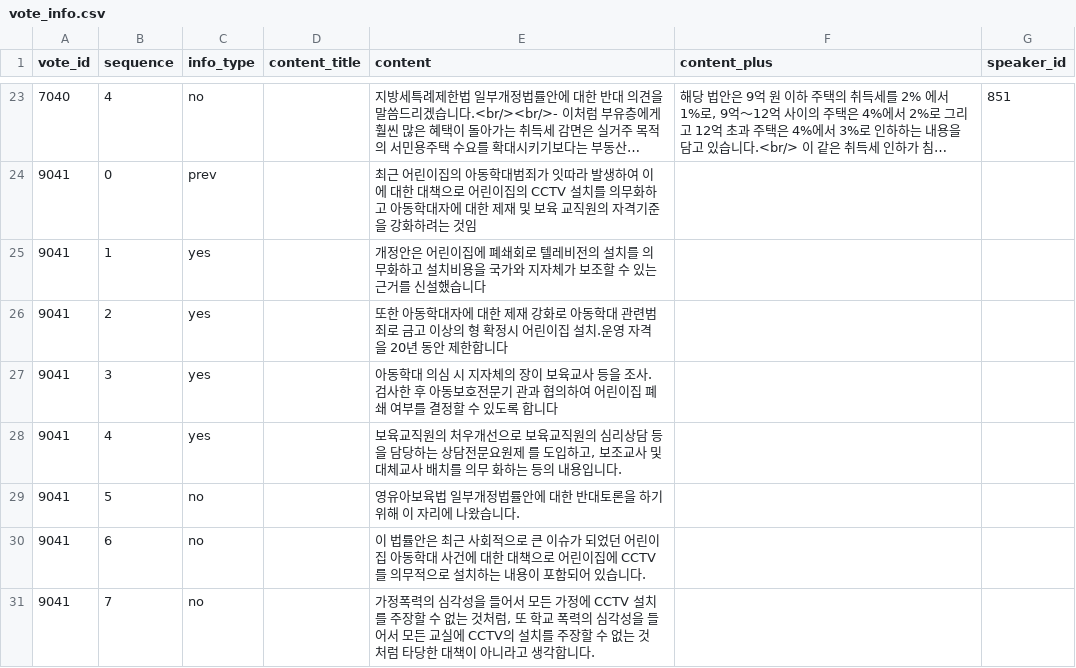
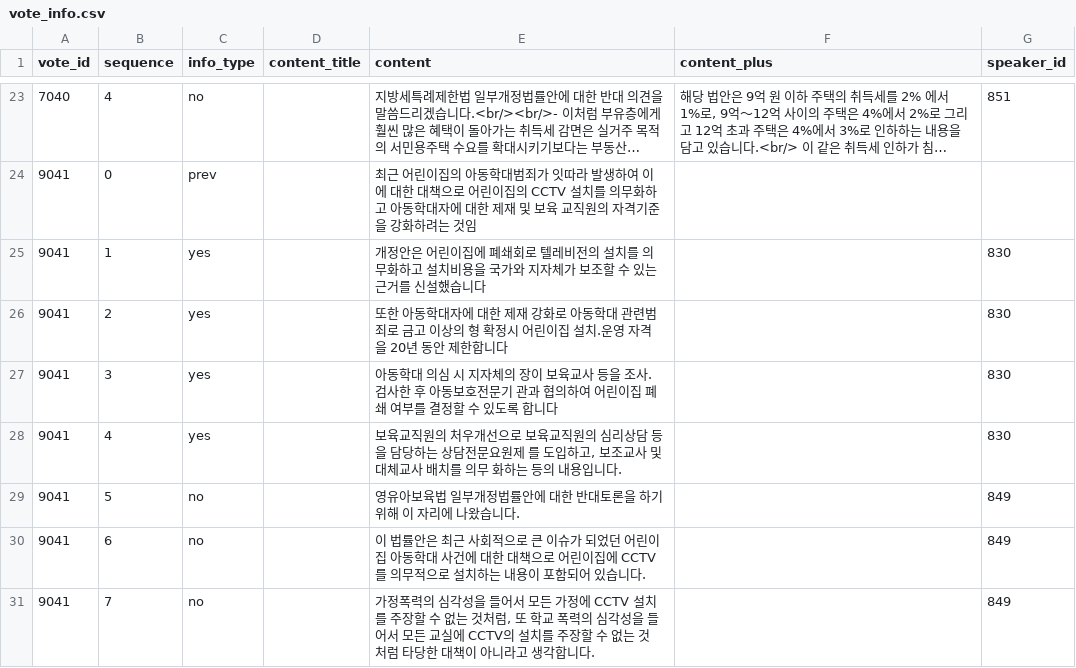
Before and after one commit to djstudy/jungchi, a CSV file: public/vote_info.csv, drawn as a sheet; only a part is shown, gaps mark what is left out; long unchanged cells end in …; the diff covers the shown part only.

Commit message:
feat: Add Editing Page for VoteInfo

```diff
--- a/public/vote_info.csv
+++ b/public/vote_info.csv
@@ -24,8 +24,8 @@ vote_id,sequence,info_type,content_title,content,content_plus,speaker_id
 9041,0,prev,,최근 어린이집의 아동학대범죄가 잇따라 발생하여 이에 대한 대책으로 어린이집의 CCTV 설치를 의무화하고 아동학대자에 대한 제재 및 보육 교직원의 자격기준을 강화하려는 것임,,
-9041,1,yes,,개정안은 어린이집에 폐쇄회로 텔레비전의 설치를 의무화하고 설치비용을 국가와 지자체가 보조할 수 있는 근거를 신설했습니다,,
-9041,2,yes,,또한 아동학대자에 대한 제재 강화로 아동학대 관련범죄로 금고 이상의 형 확정시 어린이집 설치.운영 자격을 20년 동안 제한합니다,,
-9041,3,yes,,아동학대 의심 시 지자체의 장이 보육교사 등을 조사.검사한 후 아동보호전문기 관과 협의하여 어린이집 폐쇄 여부를 결정할 수 있도록 합니다,,
-9041,4,yes,,"보육교직원의 처우개선으로 보육교직원의 심리상담 등을 담당하는 상담전문요원제 를 도입하고, 보조교사 및 대체교사 배치를 의무 화하는 등의 내용입니다.",,
-9041,5,no,,영유아보육법 일부개정법률안에 대한 반대토론을 하기 위해 이 자리에 나왔습니다.,,
-9041,6,no,,이 법률안은 최근 사회적으로 큰 이슈가 되었던 어린이집 아동학대 사건에 대한 대책으로 어린이집에 CCTV를 의무적으로 설치하는 내용이 포함되어 있습니다.,,
-9041,7,no,,"가정폭력의 심각성을 들어서 모든 가정에 CCTV 설치를 주장할 수 없는 것처럼, 또 학교 폭력의 심각성을 들어서 모든 교실에 CCTV의 설치를 주장할 수 없는 것처럼 타당한 대책이 아니라고 생각합니다.",,
+9041,1,yes,,개정안은 어린이집에 폐쇄회로 텔레비전의 설치를 의무화하고 설치비용을 국가와 지자체가 보조할 수 있는 근거를 신설했습니다,,830
+9041,2,yes,,또한 아동학대자에 대한 제재 강화로 아동학대 관련범죄로 금고 이상의 형 확정시 어린이집 설치.운영 자격을 20년 동안 제한합니다,,830
+9041,3,yes,,아동학대 의심 시 지자체의 장이 보육교사 등을 조사.검사한 후 아동보호전문기 관과 협의하여 어린이집 폐쇄 여부를 결정할 수 있도록 합니다,,830
+9041,4,yes,,"보육교직원의 처우개선으로 보육교직원의 심리상담 등을 담당하는 상담전문요원제 를 도입하고, 보조교사 및 대체교사 배치를 의무 화하는 등의 내용입니다.",,830
+9041,5,no,,영유아보육법 일부개정법률안에 대한 반대토론을 하기 위해 이 자리에 나왔습니다.,,849
+9041,6,no,,이 법률안은 최근 사회적으로 큰 이슈가 되었던 어린이집 아동학대 사건에 대한 대책으로 어린이집에 CCTV를 의무적으로 설치하는 내용이 포함되어 있습니다.,,849
+9041,7,no,,"가정폭력의 심각성을 들어서 모든 가정에 CCTV 설치를 주장할 수 없는 것처럼, 또 학교 폭력의 심각성을 들어서 모든 교실에 CCTV의 설치를 주장할 수 없는 것처럼 타당한 대책이 아니라고 생각합니다.",,849
```
Also changed, not shown: 16 edited cells elsewhere in this file, 11 other files.
